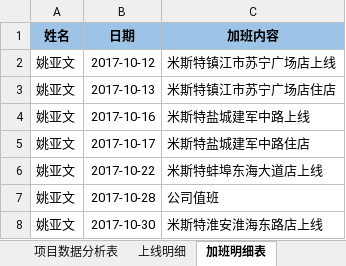
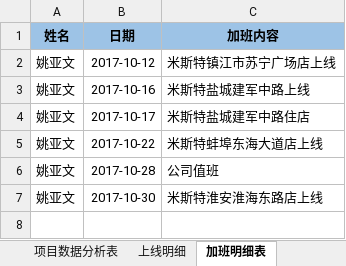
Before and after one commit to lx90735/zhangleizu, an Excel workbook: 实施周数据-张磊组/10月/44周/实施周数据-张磊组-姚亚文.xlsx, sheet 加班明细表, drawn as a sheet; values as stored, in another font and other column widths than the file's, no borders; the diff names each change by its address in the sheet, - before the commit and + after, or states it on an @@ line.

Commit message:
姚亚文

```diff
--- a/实施周数据-张磊组/10月/44周/实施周数据-张磊组-姚亚文.xlsx (sheet 加班明细表)
+++ b/实施周数据-张磊组/10月/44周/实施周数据-张磊组-姚亚文.xlsx (sheet 加班明细表)
-row 3: 姚亚文 | 2017-10-13 | 米斯特镇江市苏宁广场店住店
```
